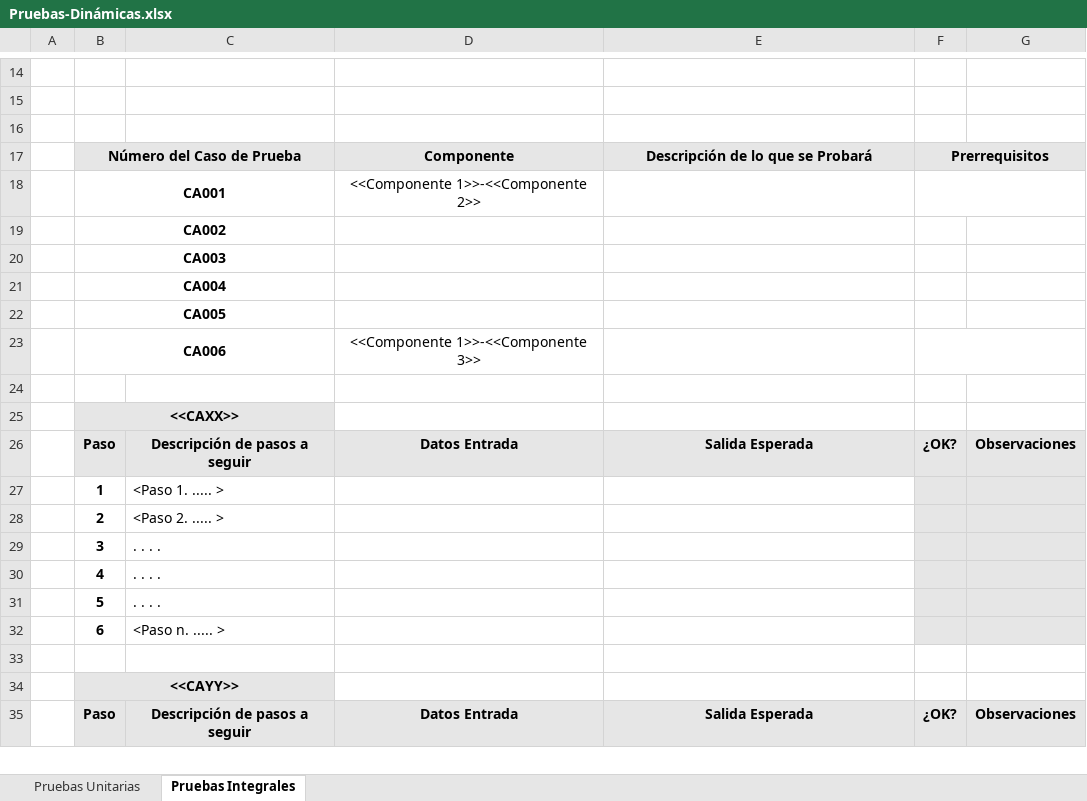
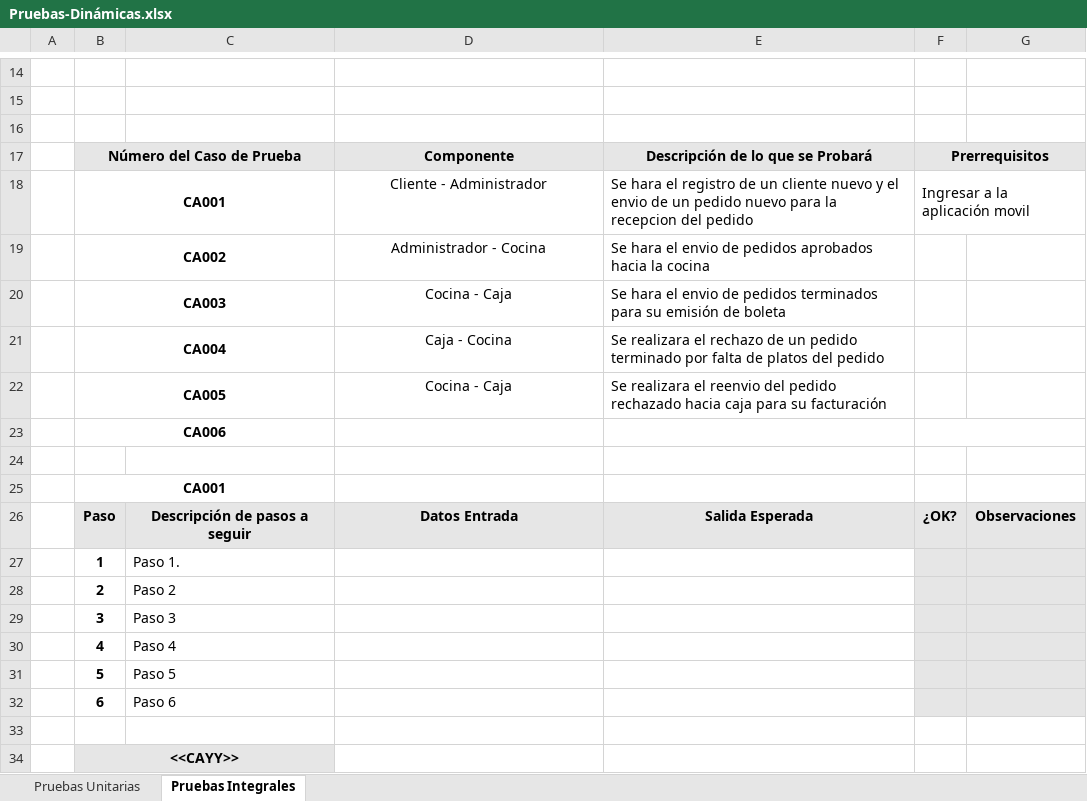
Before and after one commit to animedy/UTP_APLICACION, an Excel workbook: UTP_Aplicacion/1. Analisis/Pruebas-Dinámicas.xlsx, sheet Pruebas Integrales, drawn as a sheet; only a part is shown, gaps mark what is left out; the shorter side is filled out with more unchanged rows; values as stored, in another font and other column widths than the file's, no borders; charts and pictures not drawn; removed rows and columns are numbered as before the commit, all else as after; the diff names each change by its address in the sheet, - before the commit and + after, or states it on an @@ line.

Commit message:
Cambios
Pruebas Integrales

```diff
--- a/UTP_Aplicacion/1. Analisis/Pruebas-Dinámicas.xlsx (sheet Pruebas Integrales)
+++ b/UTP_Aplicacion/1. Analisis/Pruebas-Dinámicas.xlsx (sheet Pruebas Integrales)
-row 18:  | CA001 |  | <<Componente 1>>-<<Componente 2>>
-row 19:  | CA002
-row 20:  | CA003
-row 21:  | CA004
+row 18:  | CA001 |  | Cliente - Administrador | Se hara el registro de un cliente nuevo y el envio de un pedido nuevo para la recepcion del pedido | Ingresar a la aplicación movil
+row 19:  | CA002 |  | Administrador - Cocina | Se hara el envio de pedidos aprobados hacia la cocina
+row 20:  | CA003 |  | Cocina - Caja | Se hara el envio de pedidos terminados para su emisión de boleta
+row 21:  | CA004 |  | Caja - Cocina | Se realizara el rechazo de un pedido terminado por falta de platos del pedido
+row 22:  | CA005 |  | Cocina - Caja | Se realizara el reenvio del pedido rechazado hacia caja para su facturación
-B23: CA005
+B23: CA006
+F23:G23 merged
-row 23:  | CA006 |  | <<Componente 1>>-<<Componente 3>>
-B25: <<CAXX>>
+B25: CA001
-B25:C25 fill: #E6E6E6
+B25:C25 fill: none
-C27: <Paso 1. ..... >
+C27: Paso 1.
-C28: <Paso 2. ..... >
+C28: Paso 2
-C29: . . . .
+C29: Paso 3
-C30: . . . .
+C30: Paso 4
-C31: . . . .
+C31: Paso 5
-C32: <Paso n. ..... >
+C32: Paso 6
```
Also changed, not shown: sheet Pruebas Unitarias.
